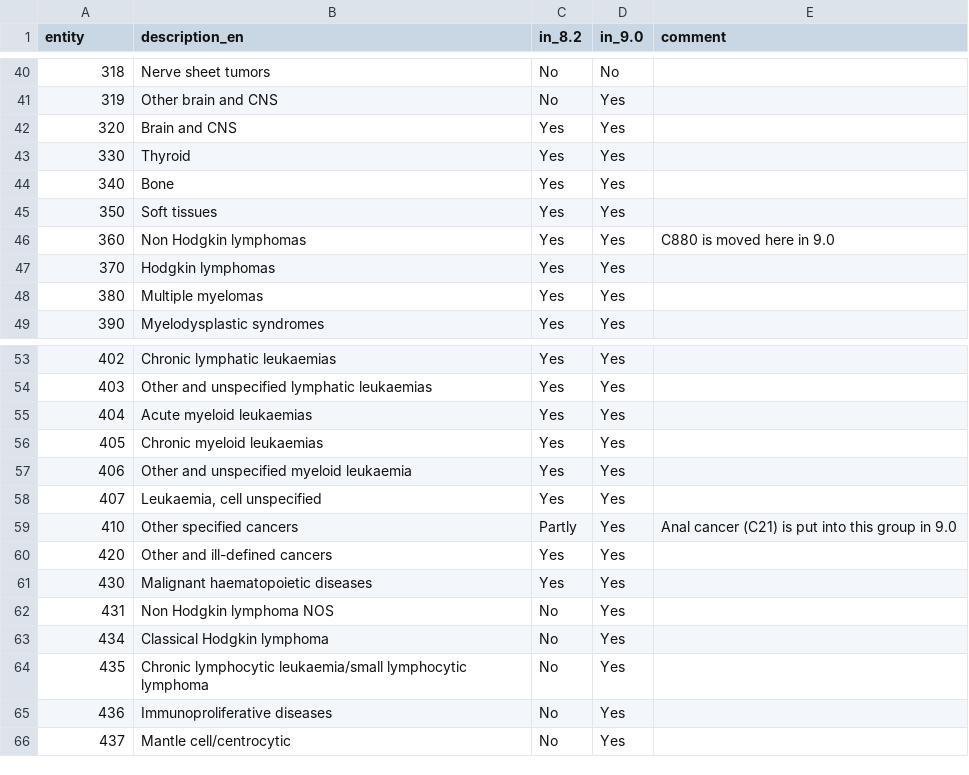
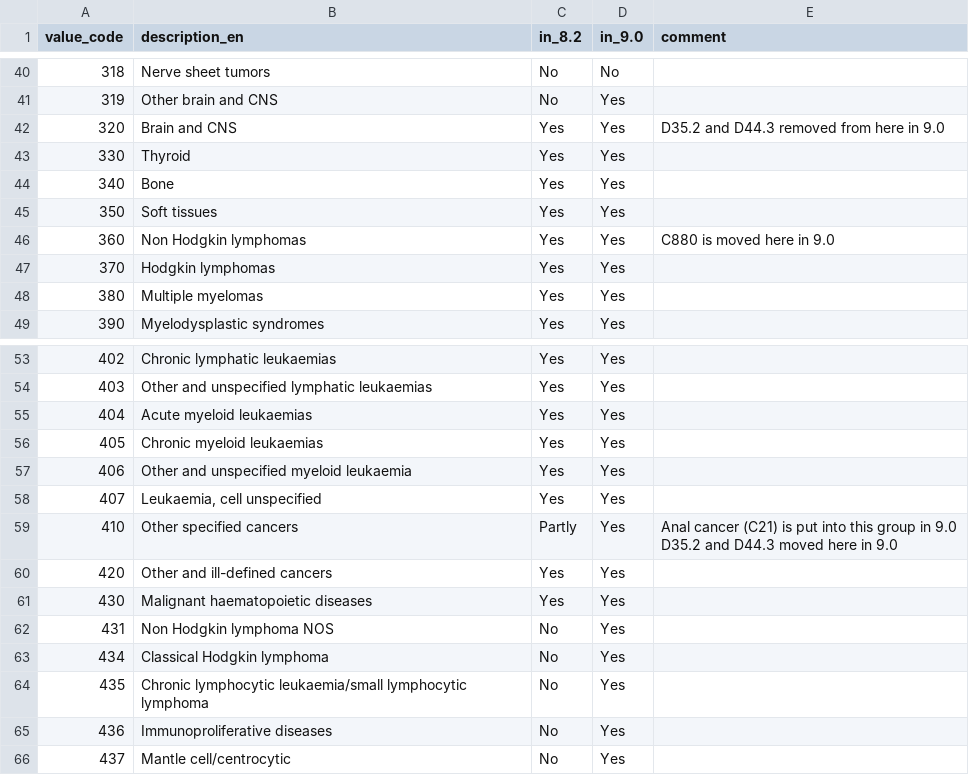
Before and after one commit to CancerRegistryOfNorway/NORDCAN, a CSV file: specifications/entity_8.2_vs_9.0.csv, drawn as a sheet; only a part is shown, gaps mark what is left out; ↵ is a line break in a cell; the diff names each change by its address in the sheet, - before the commit and + after, or states it on an @@ line.

Commit message:
updated entity_8.2_vs_9.8.csv
resolves #12

```diff
--- a/specifications/entity_8.2_vs_9.0.csv
+++ b/specifications/entity_8.2_vs_9.0.csv
-A1: entity
+A1: value_code
-E42 (comment): (empty)
+E42 (comment): D35.2 and D44.3 removed from here in 9.0
-E59 (comment): …in 9.0
+E59 (comment): …in 9.0 ↵ D35.2 and D44.3 moved here in 9.0
```
